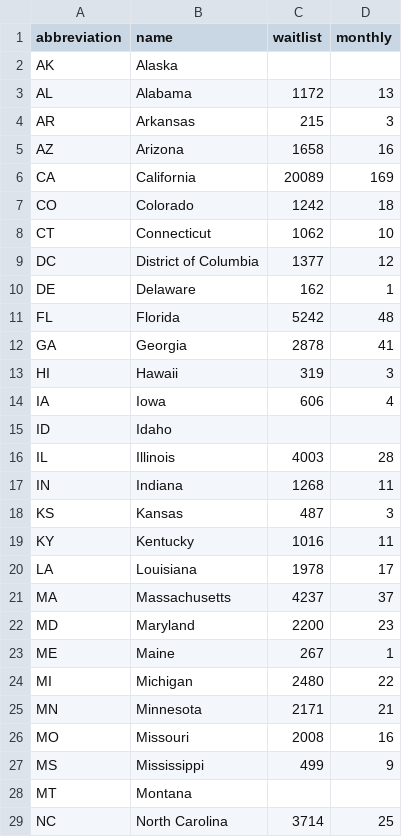
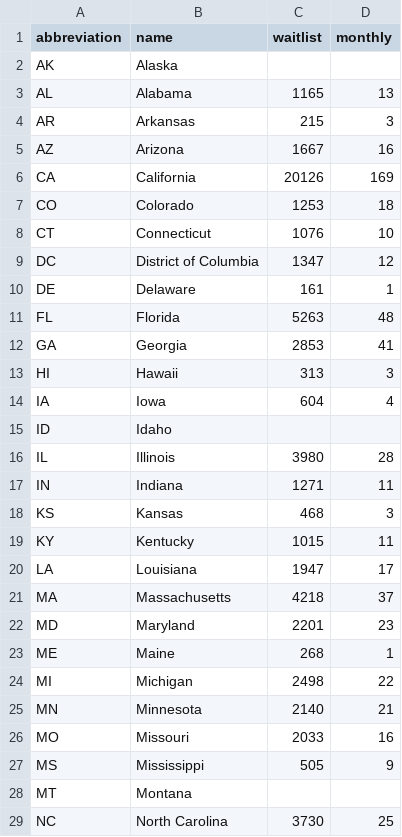
Before and after one commit to organize-org/opo-data, a CSV file: src/data/states.csv, drawn as a sheet; only a part is shown; the diff covers the shown part only.

Commit message:
waitlist updates

```diff
--- a/src/data/states.csv
+++ b/src/data/states.csv
@@ -2,28 +2,28 @@
 AK,Alaska,,
-AL,Alabama,1172,13
+AL,Alabama,1165,13
 AR,Arkansas,215,3
-AZ,Arizona,1658,16
-CA,California,20089,169
-CO,Colorado,1242,18
-CT,Connecticut,1062,10
-DC,District of Columbia,1377,12
-DE,Delaware,162,1
-FL,Florida,5242,48
-GA,Georgia,2878,41
-HI,Hawaii,319,3
-IA,Iowa,606,4
+AZ,Arizona,1667,16
+CA,California,20126,169
+CO,Colorado,1253,18
+CT,Connecticut,1076,10
+DC,District of Columbia,1347,12
+DE,Delaware,161,1
+FL,Florida,5263,48
+GA,Georgia,2853,41
+HI,Hawaii,313,3
+IA,Iowa,604,4
 ID,Idaho,,
-IL,Illinois,4003,28
-IN,Indiana,1268,11
-KS,Kansas,487,3
-KY,Kentucky,1016,11
-LA,Louisiana,1978,17
-MA,Massachusetts,4237,37
-MD,Maryland,2200,23
-ME,Maine,267,1
-MI,Michigan,2480,22
-MN,Minnesota,2171,21
-MO,Missouri,2008,16
-MS,Mississippi,499,9
+IL,Illinois,3980,28
+IN,Indiana,1271,11
+KS,Kansas,468,3
+KY,Kentucky,1015,11
+LA,Louisiana,1947,17
+MA,Massachusetts,4218,37
+MD,Maryland,2201,23
+ME,Maine,268,1
+MI,Michigan,2498,22
+MN,Minnesota,2140,21
+MO,Missouri,2033,16
+MS,Mississippi,505,9
 MT,Montana,,
-NC,North Carolina,3714,25
+NC,North Carolina,3730,25
```
Also changed, not shown: 22 edited cells elsewhere in this file, 2 other files.
